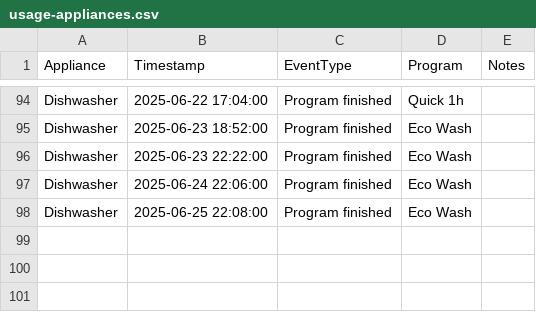
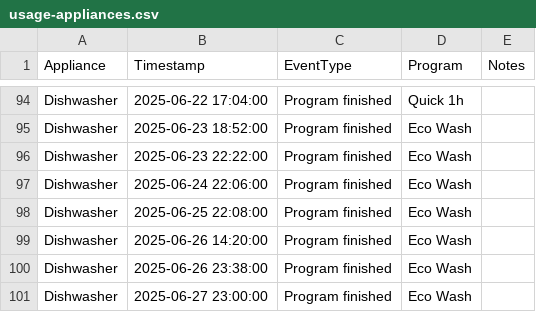
Before and after one commit to seanlhodges/energy_consumption, a CSV file: data/usage-appliances.csv, drawn as a sheet; only a part is shown, gaps mark what is left out; the diff names each change by its address in the sheet, - before the commit and + after, or states it on an @@ line.

Commit message:
Data update 2025-06-26

```diff
--- a/data/usage-appliances.csv
+++ b/data/usage-appliances.csv
+row 99: Dishwasher | 2025-06-26 14:20:00 | Program finished | Eco Wash
+row 100: Dishwasher | 2025-06-26 23:38:00 | Program finished | Eco Wash
+row 101: Dishwasher | 2025-06-27 23:00:00 | Program finished | Eco Wash
```
Also changed, not shown: 6 other files.
